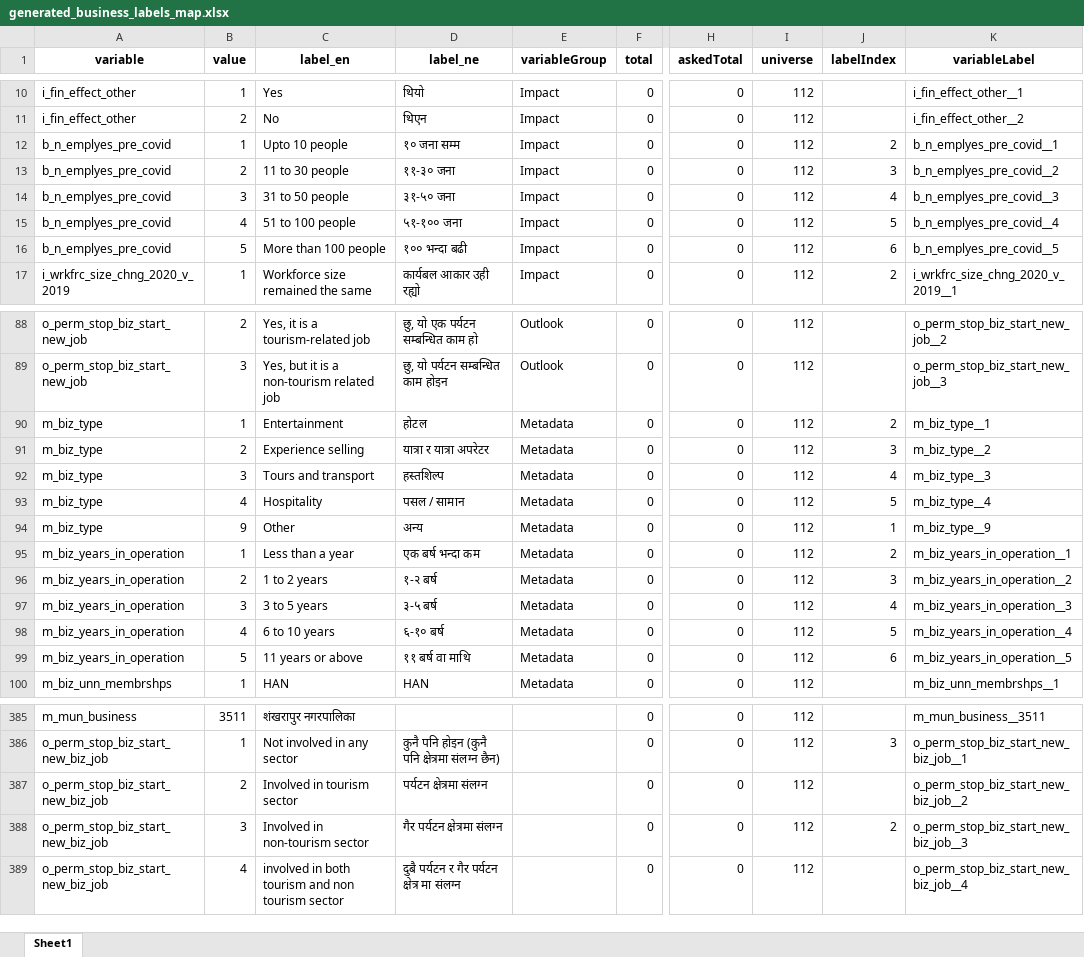
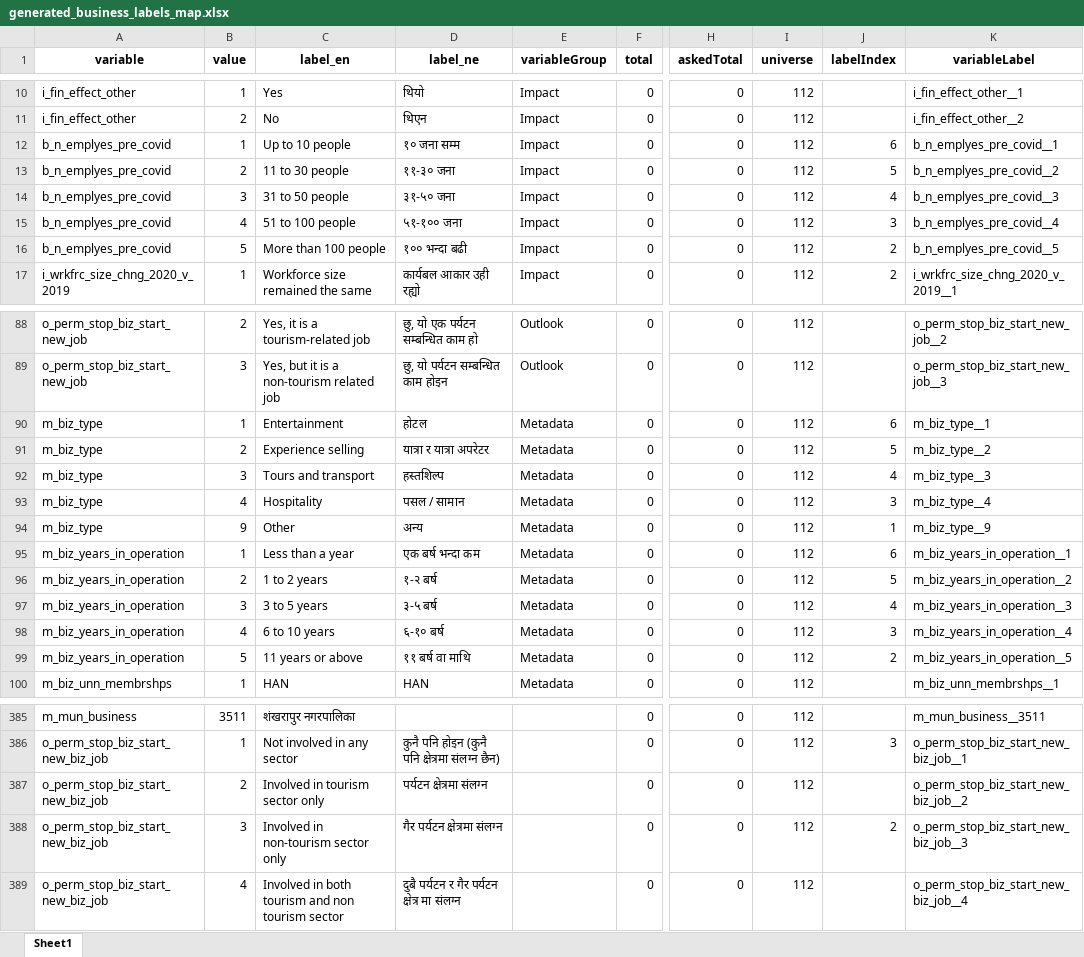
Before and after one commit to c2m2-asia/kathmandu-data-python, an Excel workbook: generator/data/generated_business_labels_map.xlsx, sheet Sheet1, drawn as a sheet; only a part is shown, gaps mark what is left out; values as stored, in another font and other column widths than the file's, no borders; the diff covers the shown part only; the diff names each change by its address in the sheet, - before the commit and + after, or states it on an @@ line.

```diff
--- a/generator/data/generated_business_labels_map.xlsx (sheet Sheet1)
+++ b/generator/data/generated_business_labels_map.xlsx (sheet Sheet1)
-C12 (label_en): Upto 10 people
+C12 (label_en): Up to 10 people
-J12 (labelIndex): 2
+J12 (labelIndex): 6
-J13 (labelIndex): 3
+J13 (labelIndex): 5
-J15 (labelIndex): 5
+J15 (labelIndex): 3
-J16 (labelIndex): 6
+J16 (labelIndex): 2
-J90 (labelIndex): 2
+J90 (labelIndex): 6
-J91 (labelIndex): 3
+J91 (labelIndex): 5
-J93 (labelIndex): 5
+J93 (labelIndex): 3
-J95 (labelIndex): 2
+J95 (labelIndex): 6
-J96 (labelIndex): 3
+J96 (labelIndex): 5
-J98 (labelIndex): 5
+J98 (labelIndex): 3
-J99 (labelIndex): 6
+J99 (labelIndex): 2
-C387 (label_en): Involved in tourism sector
+C387 (label_en): Involved in tourism sector only
-C388 (label_en): Involved in non-tourism sector
+C388 (label_en): Involved in non-tourism sector only
-C389 (label_en): involved in both…
+C389 (label_en): Involved in both…
```
Also changed, not shown: 6 edited cells elsewhere in this sheet, generator/data/generated_business_labels_map_maps.xlsx, generator/data/generated_business_variable_map.xlsx, 28 other files.
